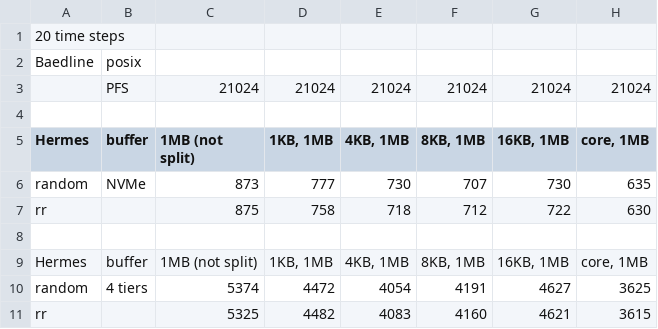
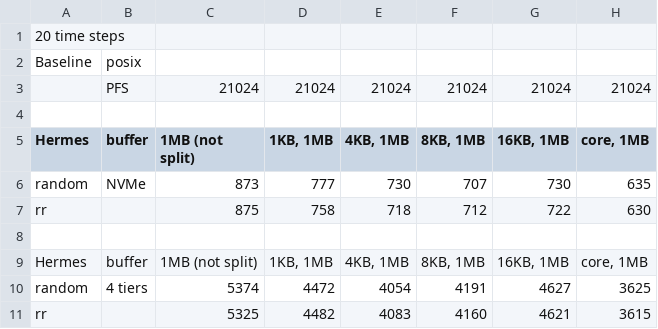
Before and after one commit to HDFGroup/hermes, a CSV file: benchmarks/HermesVFD/hdf5-iotest_Hermes_VFD.csv, drawn as a sheet; only a part is shown; the diff names each change by its address in the sheet, - before the commit and + after, or states it on an @@ line.

Commit message:
Fix typo.
Baedline -> Baseline

```diff
--- a/benchmarks/HermesVFD/hdf5-iotest_Hermes_VFD.csv
+++ b/benchmarks/HermesVFD/hdf5-iotest_Hermes_VFD.csv
-A2 (Hermes): Baedline
+A2 (Hermes): Baseline
```
